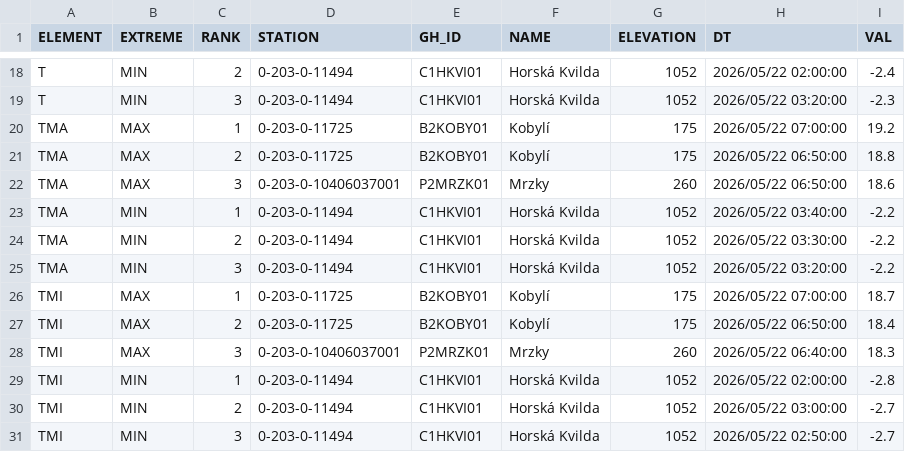
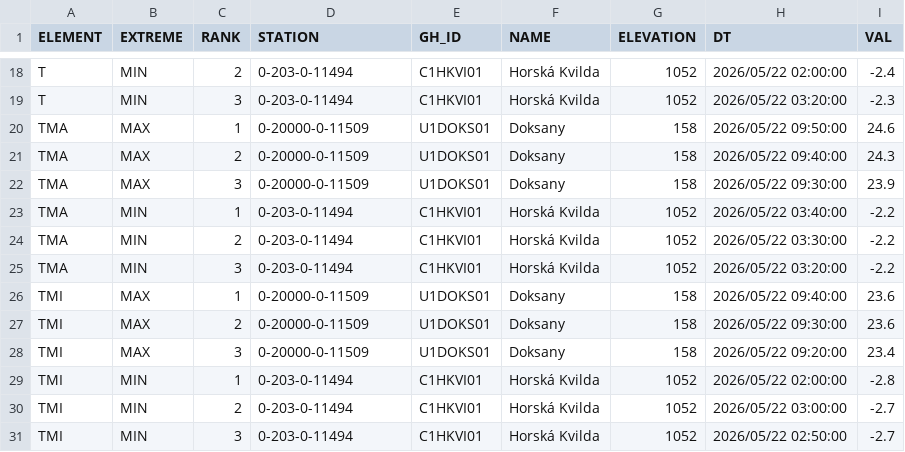
Before and after one commit to RadimTol/OpenData, a CSV file: MaxMinT.csv, drawn as a sheet; only a part is shown, gaps mark what is left out; the diff covers the shown part only.

```diff
--- a/MaxMinT.csv
+++ b/MaxMinT.csv
@@ -19,5 +19,5 @@
 "T","MIN",3,"0-203-0-11494","C1HKVI01","Horská Kvilda",1052,"2026/05/22 03:20:00",-2.3
-"TMA","MAX",1,"0-203-0-11725","B2KOBY01","Kobylí",175,"2026/05/22 07:00:00",19.2
-"TMA","MAX",2,"0-203-0-11725","B2KOBY01","Kobylí",175,"2026/05/22 06:50:00",18.8
-"TMA","MAX",3,"0-203-0-10406037001","P2MRZK01","Mrzky",260,"2026/05/22 06:50:00",18.6
+"TMA","MAX",1,"0-20000-0-11509","U1DOKS01","Doksany",158,"2026/05/22 09:50:00",24.6
+"TMA","MAX",2,"0-20000-0-11509","U1DOKS01","Doksany",158,"2026/05/22 09:40:00",24.3
+"TMA","MAX",3,"0-20000-0-11509","U1DOKS01","Doksany",158,"2026/05/22 09:30:00",23.9
 "TMA","MIN",1,"0-203-0-11494","C1HKVI01","Horská Kvilda",1052,"2026/05/22 03:40:00",-2.2
@@ -25,5 +25,5 @@
 "TMA","MIN",3,"0-203-0-11494","C1HKVI01","Horská Kvilda",1052,"2026/05/22 03:20:00",-2.2
-"TMI","MAX",1,"0-203-0-11725","B2KOBY01","Kobylí",175,"2026/05/22 07:00:00",18.7
-"TMI","MAX",2,"0-203-0-11725","B2KOBY01","Kobylí",175,"2026/05/22 06:50:00",18.4
-"TMI","MAX",3,"0-203-0-10406037001","P2MRZK01","Mrzky",260,"2026/05/22 06:40:00",18.3
+"TMI","MAX",1,"0-20000-0-11509","U1DOKS01","Doksany",158,"2026/05/22 09:40:00",23.6
+"TMI","MAX",2,"0-20000-0-11509","U1DOKS01","Doksany",158,"2026/05/22 09:30:00",23.6
+"TMI","MAX",3,"0-20000-0-11509","U1DOKS01","Doksany",158,"2026/05/22 09:20:00",23.4
 "TMI","MIN",1,"0-203-0-11494","C1HKVI01","Horská Kvilda",1052,"2026/05/22 02:00:00",-2.8
```
Also changed, not shown: 1 added row, 1 removed row and 38 edited cells elsewhere in this file.
